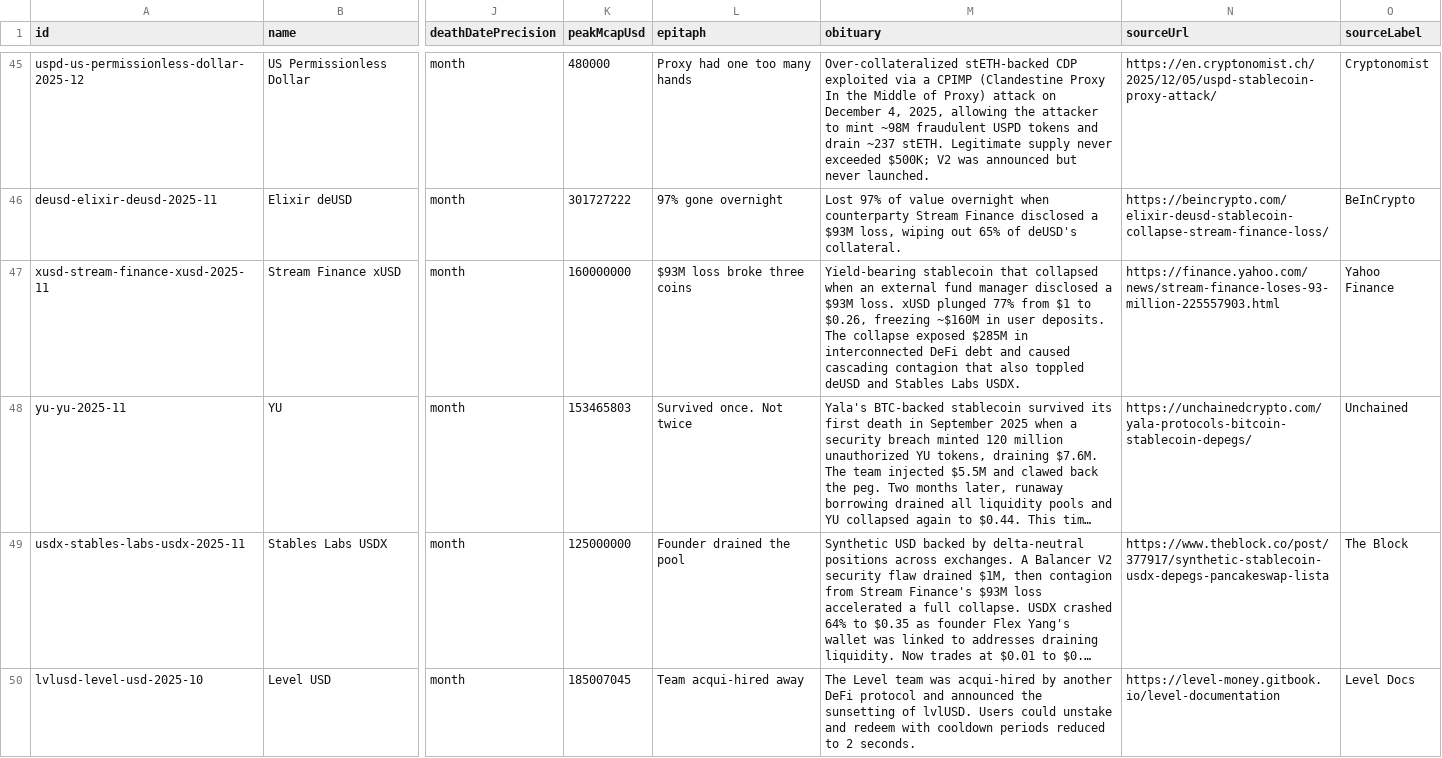
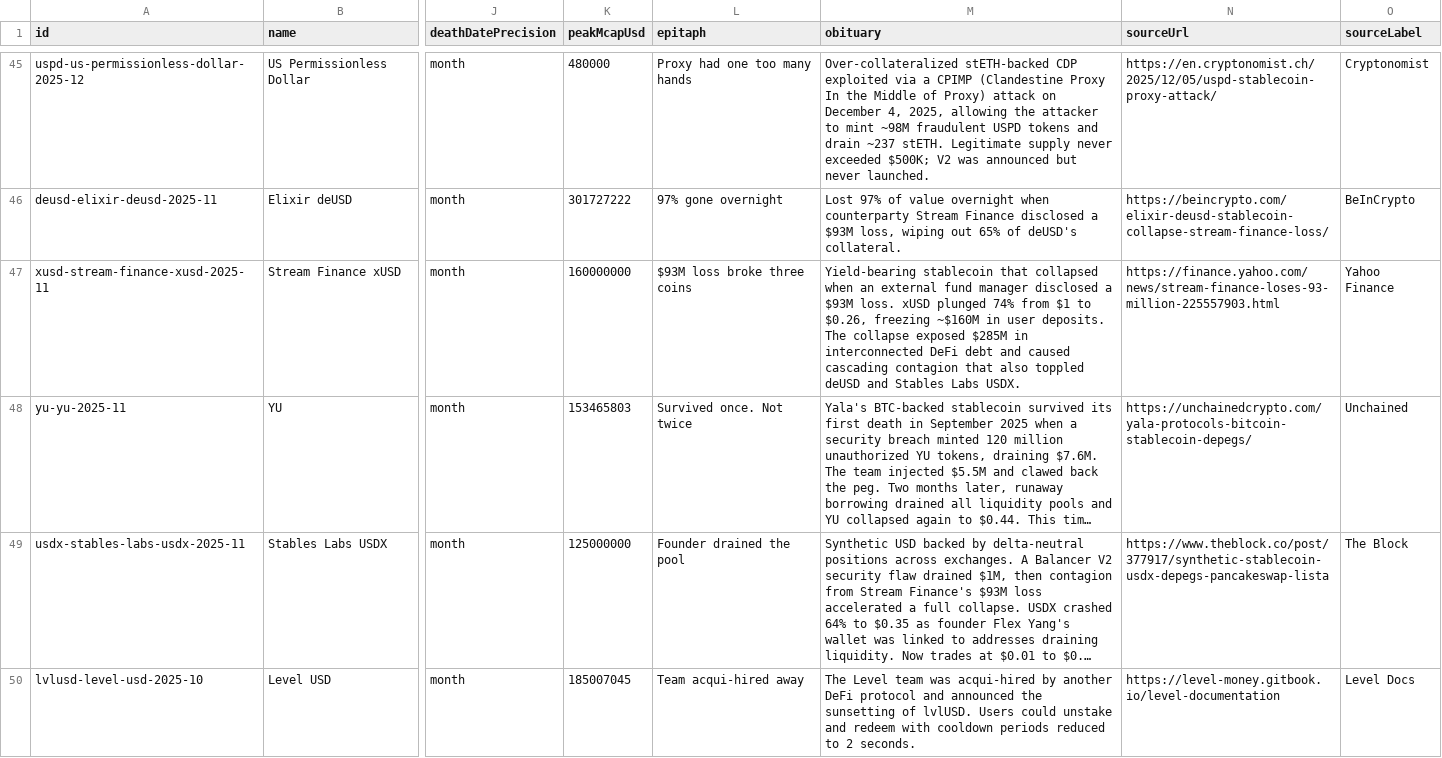
Before and after one commit to TokenBrice/pharos-watch, a CSV file: public/datasets/stablecoin-cemetery.csv, drawn as a sheet; only a part is shown, gaps mark what is left out; long unchanged cells end in …; the diff names each change by its address in the sheet, - before the commit and + after, or states it on an @@ line.

```diff
--- a/public/datasets/stablecoin-cemetery.csv
+++ b/public/datasets/stablecoin-cemetery.csv
-M47 (obituary): …xUSD plunged 77% from $1…
+M47 (obituary): …xUSD plunged 74% from $1…
```
Also changed, not shown: 37 other files.
